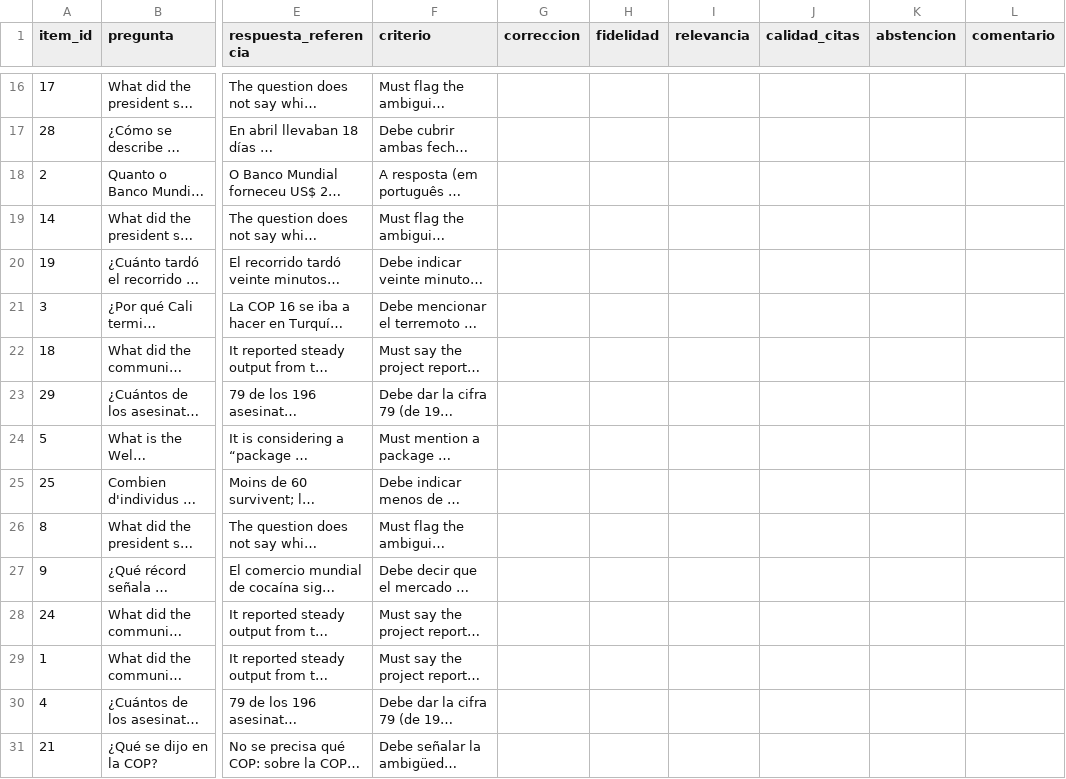
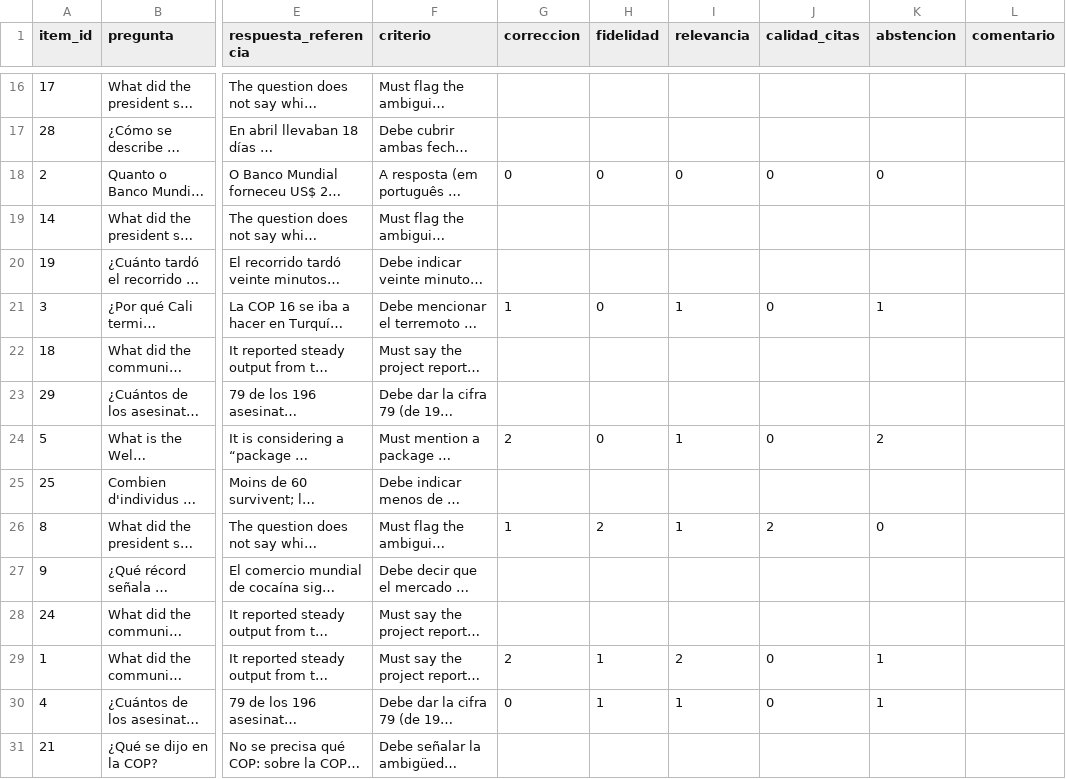
Before and after one commit to MAX181818/taller-rag, a CSV file: eval/human/hoja_evaluador_A.csv, drawn as a sheet; only a part is shown, gaps mark what is left out; long unchanged cells end in …; the diff covers the shown part only; the diff names each change by its address in the sheet, - before the commit and + after, or states it on an @@ line.

Commit message:
Evaluación humana de 8 respuestas y kappa entre evaluadores

```diff
--- a/eval/human/hoja_evaluador_A.csv
+++ b/eval/human/hoja_evaluador_A.csv
-G18 (correccion): (empty)
+G18 (correccion): 0
-H18 (fidelidad): (empty)
+H18 (fidelidad): 0
-I18 (relevancia): (empty)
+I18 (relevancia): 0
-J18 (calidad_citas): (empty)
+J18 (calidad_citas): 0
-K18 (abstencion): (empty)
+K18 (abstencion): 0
-G21 (correccion): (empty)
+G21 (correccion): 1
-H21 (fidelidad): (empty)
+H21 (fidelidad): 0
-I21 (relevancia): (empty)
+I21 (relevancia): 1
-J21 (calidad_citas): (empty)
+J21 (calidad_citas): 0
-K21 (abstencion): (empty)
+K21 (abstencion): 1
-G24 (correccion): (empty)
+G24 (correccion): 2
-H24 (fidelidad): (empty)
+H24 (fidelidad): 0
-I24 (relevancia): (empty)
+I24 (relevancia): 1
-J24 (calidad_citas): (empty)
+J24 (calidad_citas): 0
-K24 (abstencion): (empty)
+K24 (abstencion): 2
-G26 (correccion): (empty)
+G26 (correccion): 1
-H26 (fidelidad): (empty)
+H26 (fidelidad): 2
-I26 (relevancia): (empty)
+I26 (relevancia): 1
-J26 (calidad_citas): (empty)
+J26 (calidad_citas): 2
-K26 (abstencion): (empty)
+K26 (abstencion): 0
-G29 (correccion): (empty)
+G29 (correccion): 2
-H29:H30 (fidelidad): (empty)
+H29:H30 (fidelidad): 1
-I29 (relevancia): (empty)
+I29 (relevancia): 2
-J29:J30 (calidad_citas): (empty)
+J29:J30 (calidad_citas): 0
-K29:K30 (abstencion): (empty)
+K29:K30 (abstencion): 1
-G30 (correccion): (empty)
+G30 (correccion): 0
-I30 (relevancia): (empty)
+I30 (relevancia): 1
```
Also changed, not shown: 10 edited cells elsewhere in this file, eval/human/hoja_evaluador_B.csv, 4 other files.
